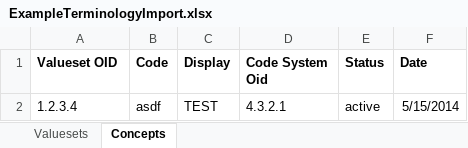
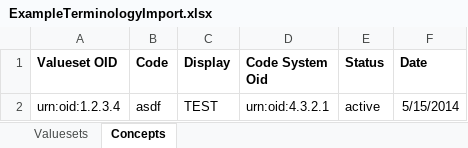
Before and after one commit to lantanagroup/trifolia, an Excel workbook: Trifolia.Test/DocSamples/ExampleTerminologyImport.xlsx, sheet Concepts, drawn as a sheet; values as stored, in another font and other column widths than the file's, no borders; the diff names each change by its address in the sheet, - before the commit and + after, or states it on an @@ line.

```diff
--- a/Trifolia.Test/DocSamples/ExampleTerminologyImport.xlsx (sheet Concepts)
+++ b/Trifolia.Test/DocSamples/ExampleTerminologyImport.xlsx (sheet Concepts)
-A2 (Valueset OID): 1.2.3.4
+A2 (Valueset OID): urn:oid:1.2.3.4
-D2 (Code System Oid): 4.3.2.1
+D2 (Code System Oid): urn:oid:4.3.2.1
```
Also changed, not shown: sheet Valuesets, 8 other files.
